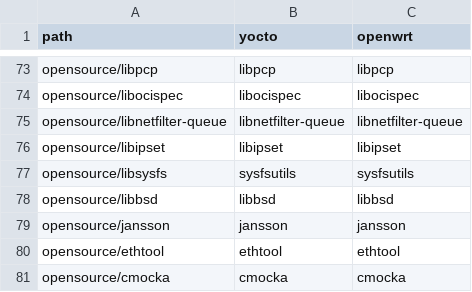
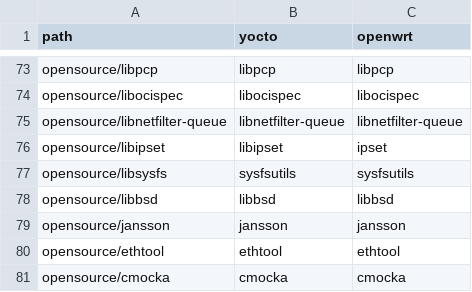
Before and after one commit to kavia-common/component-mapping-314849, a CSV file: Opensource.csv, drawn as a sheet; only a part is shown, gaps mark what is left out.

Commit message:
ipset: correct mapping

```diff
--- a/Opensource.csv
+++ b/Opensource.csv
@@ -75,3 +75,3 @@
 "opensource/libnetfilter-queue","libnetfilter-queue","libnetfilter-queue"
-"opensource/libipset","libipset","libipset"
+"opensource/libipset","libipset","ipset"
 "opensource/libsysfs","sysfsutils","sysfsutils"
```
